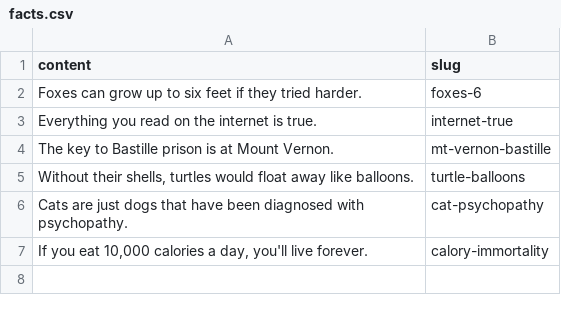
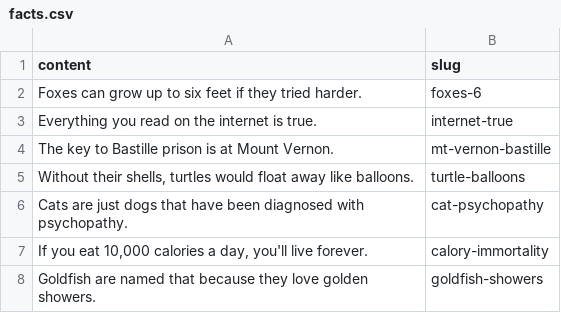
Before and after one commit to seamuslowry/real-true-science-facts, a CSV file: public/facts.csv, drawn as a sheet; the diff names each change by its address in the sheet, - before the commit and + after, or states it on an @@ line.

Commit message:
add a fact

```diff
--- a/public/facts.csv
+++ b/public/facts.csv
+row 8: Goldfish are named that because they love golden showers. | goldfish-showers
```
